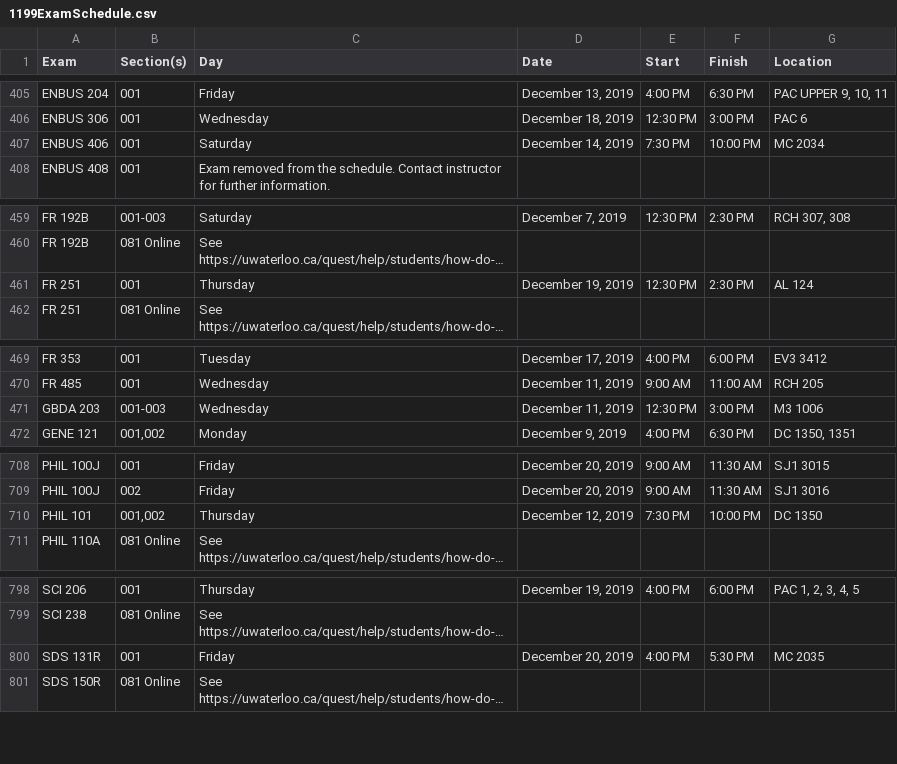
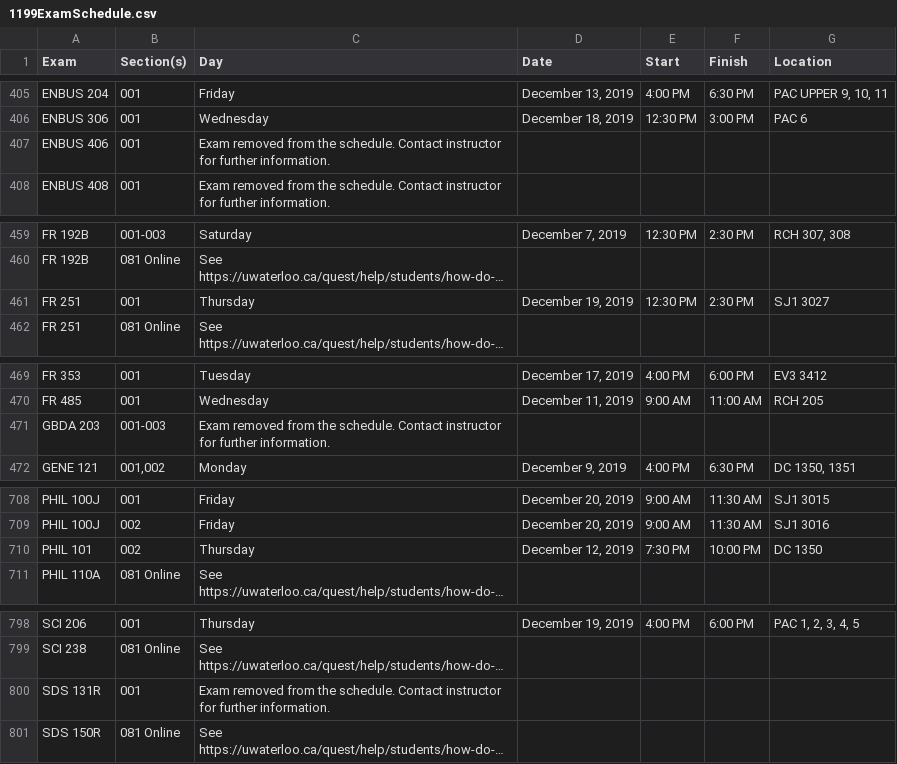
Before and after one commit to uWaterloo/Datasets, a CSV file: ExamSchedule/1199ExamSchedule.csv, drawn as a sheet; only a part is shown, gaps mark what is left out; long unchanged cells end in …; the diff names each change by its address in the sheet, - before the commit and + after, or states it on an @@ line.

Commit message:
Updated 1199 exam schedule (auto commit)

```diff
--- a/ExamSchedule/1199ExamSchedule.csv
+++ b/ExamSchedule/1199ExamSchedule.csv
-C407 (Day): Saturday
+C407 (Day): Exam removed from the schedule. Contact instructor for further information.
-D407 (Date): December 14, 2019
+D407 (Date): (empty)
-E407 (Start): 7:30 PM
+E407 (Start): (empty)
-F407 (Finish): 10:00 PM
+F407 (Finish): (empty)
-G407 (Location): MC 2034
+G407 (Location): (empty)
-G461 (Location): AL 124
+G461 (Location): SJ1 3027
-C471 (Day): Wednesday
+C471 (Day): Exam removed from the schedule. Contact instructor for further information.
-D471 (Date): December 11, 2019
+D471 (Date): (empty)
-E471 (Start): 12:30 PM
+E471 (Start): (empty)
-F471 (Finish): 3:00 PM
+F471 (Finish): (empty)
-G471 (Location): M3 1006
+G471 (Location): (empty)
-B710 (Section(s)): 001,002
+B710 (Section(s)): 002
-C800 (Day): Friday
+C800 (Day): Exam removed from the schedule. Contact instructor for further information.
-D800 (Date): December 20, 2019
+D800 (Date): (empty)
-E800 (Start): 4:00 PM
+E800 (Start): (empty)
-F800 (Finish): 5:30 PM
+F800 (Finish): (empty)
-G800 (Location): MC 2035
+G800 (Location): (empty)
```
